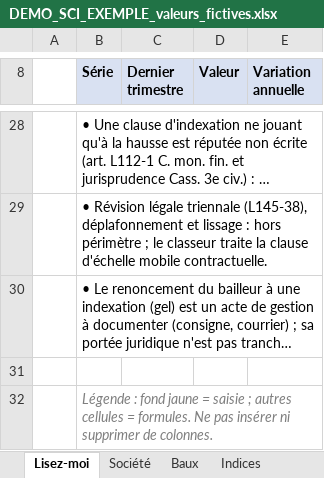
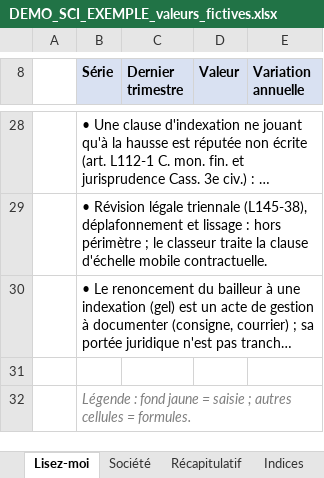
Before and after one commit to Compta-fin-ops/INDEXATION_LOYER, an Excel workbook: demo/DEMO_SCI_EXEMPLE_valeurs_fictives.xlsx, sheet Lisez-moi, drawn as a sheet; only a part is shown, gaps mark what is left out; long unchanged cells end in …; values as stored, in another font and other column widths than the file's, no borders; the diff covers the shown part only; the diff names each change by its address in the sheet, - before the commit and + after, or states it on an @@ line.

```diff
--- a/demo/DEMO_SCI_EXEMPLE_valeurs_fictives.xlsx (sheet Lisez-moi)
+++ b/demo/DEMO_SCI_EXEMPLE_valeurs_fictives.xlsx (sheet Lisez-moi)
-sheet tab: Baux
+sheet tab: Récapitulatif
-B32 (Série): …= formules. Ne pas insérer ni supprimer de colonnes.
+B32 (Série): …= formules.
```
Also changed, not shown: 1 added row, 1 removed row and 22 edited cells elsewhere in this sheet, sheet Récapitulatif, sheet Grille indices, sheet Pennylane, sheet Indices, sheet Société, other sheet tabs, 12 other files.
